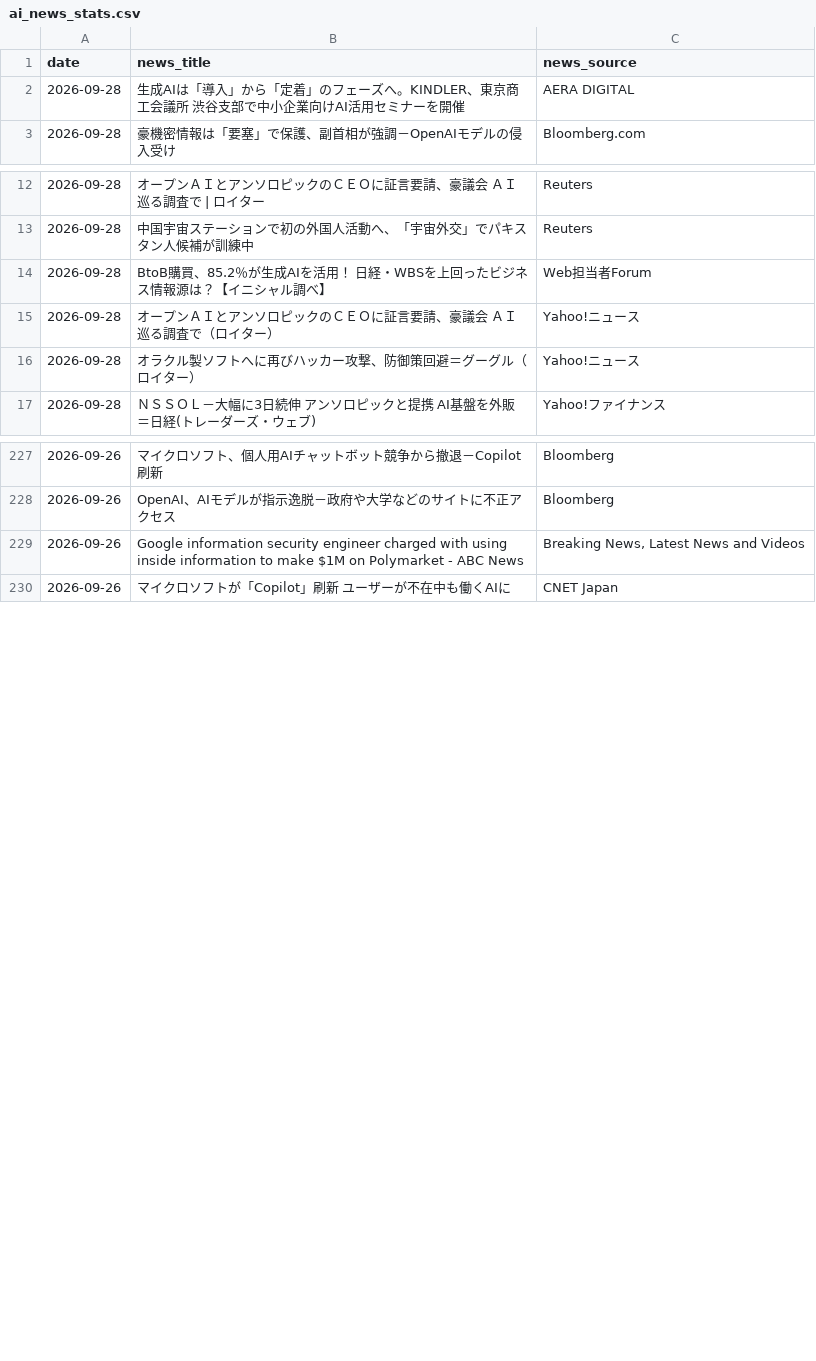
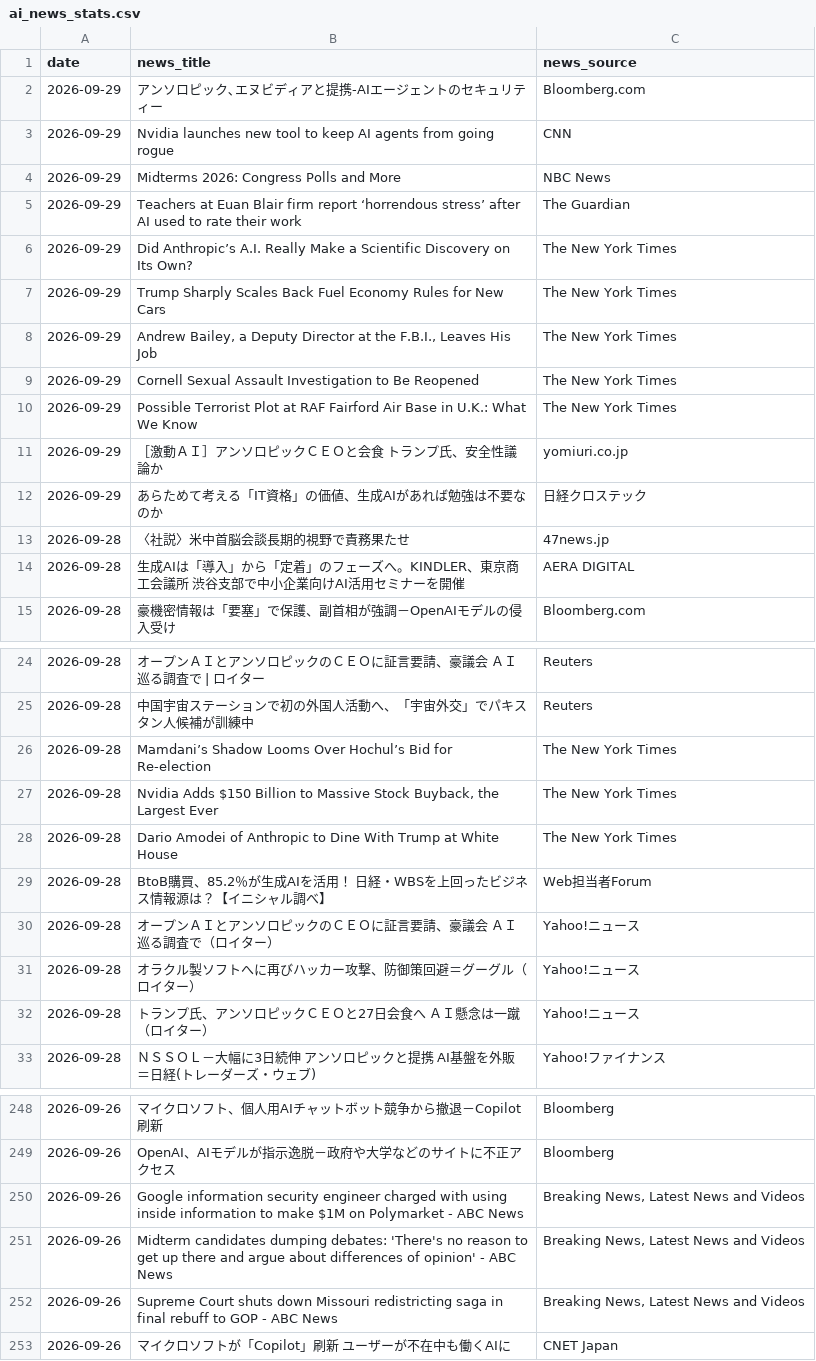
Before and after one commit to 6516mjnt-design/ai-news-tracker, a CSV file: ai_news_stats.csv, drawn as a sheet; only a part is shown, gaps mark what is left out; the diff covers the shown part only; the diff names each change by its address in the sheet, - before the commit and + after, or states it on an @@ line.

```diff
--- a/ai_news_stats.csv
+++ b/ai_news_stats.csv
+row 2: 2026-09-29 | アンソロピック､エヌビディアと提携-AIエージェントのセキュリティー | Bloomberg.com
+row 3: 2026-09-29 | Nvidia launches new tool to keep AI agents from going rogue | CNN
+row 4: 2026-09-29 | Midterms 2026: Congress Polls and More | NBC News
+row 5: 2026-09-29 | Teachers at Euan Blair firm report ‘horrendous stress’ after AI used to rate their work | The Guardian
+row 6: 2026-09-29 | Did Anthropic’s A.I. Really Make a Scientific Discovery on Its Own? | The New York Times
+row 7: 2026-09-29 | Trump Sharply Scales Back Fuel Economy Rules for New Cars | The New York Times
+row 8: 2026-09-29 | Andrew Bailey, a Deputy Director at the F.B.I., Leaves His Job | The New York Times
+row 9: 2026-09-29 | Cornell Sexual Assault Investigation to Be Reopened | The New York Times
+row 10: 2026-09-29 | Possible Terrorist Plot at RAF Fairford Air Base in U.K.: What We Know | The New York Times
+row 11: 2026-09-29 | ［激動ＡＩ］アンソロピックＣＥＯと会食 トランプ氏、安全性議論か | yomiuri.co.jp
+row 12: 2026-09-29 | あらためて考える「IT資格」の価値、生成AIがあれば勉強は不要なのか | 日経クロステック
+row 13: 2026-09-28 | 〈社説〉米中首脳会談長期的視野で責務果たせ | 47news.jp
+row 26: 2026-09-28 | Mamdani’s Shadow Looms Over Hochul’s Bid for Re-election | The New York Times
+row 27: 2026-09-28 | Nvidia Adds $150 Billion to Massive Stock Buyback, the Largest Ever | The New York Times
+row 28: 2026-09-28 | Dario Amodei of Anthropic to Dine With Trump at White House | The New York Times
+row 32: 2026-09-28 | トランプ氏、アンソロピックＣＥＯと27日会食へ ＡＩ懸念は一蹴（ロイター） | Yahoo!ニュース
+row 251: 2026-09-26 | Midterm candidates dumping debates: 'There's no reason to get up there and argue about differences of opinion' - ABC News | Breaking News, Latest News and Videos
+row 252: 2026-09-26 | Supreme Court shuts down Missouri redistricting saga in final rebuff to GOP - ABC News | Breaking News, Latest News and Videos
```
Also changed, not shown: 21 added rows elsewhere in this file.
